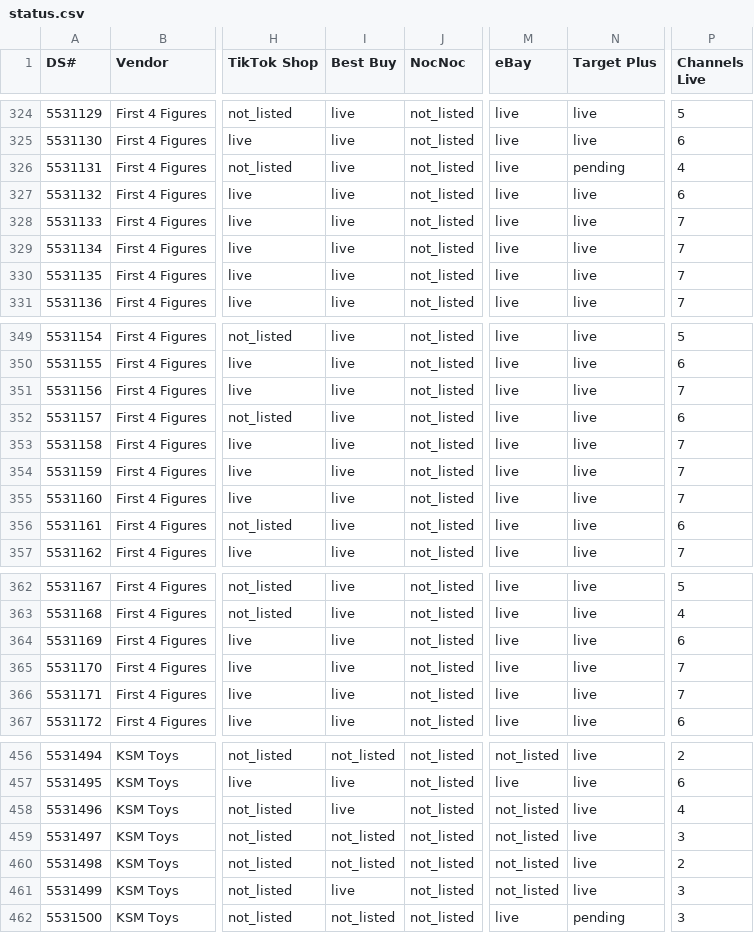
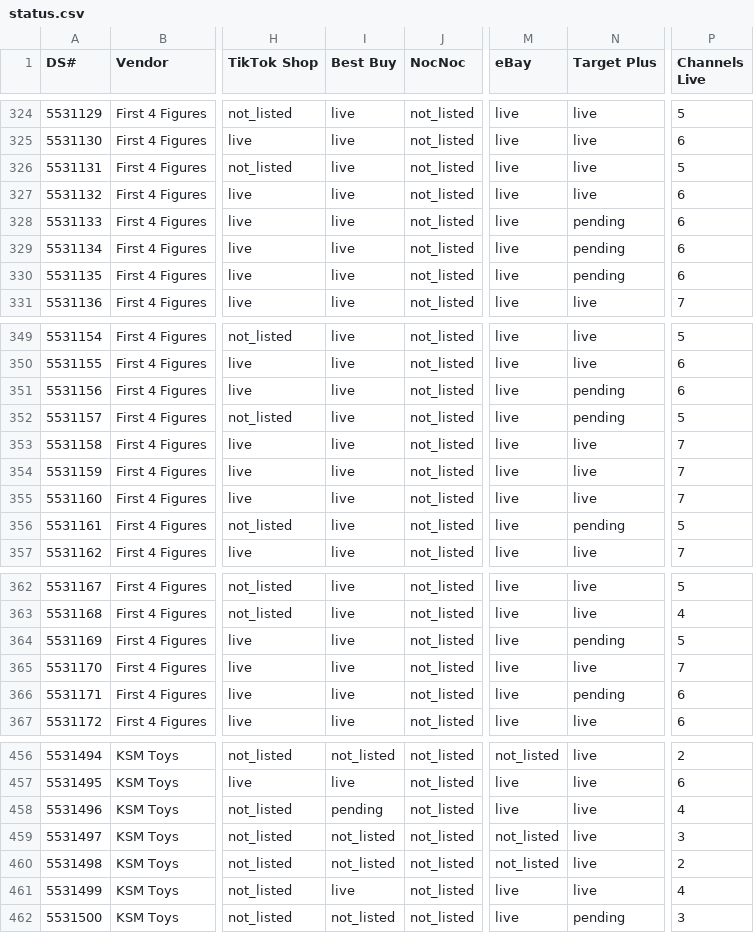
Before and after one commit to jmaitner/DS_Setup_Repo, a CSV file: index/status.csv, drawn as a sheet; only a part is shown, gaps mark what is left out; the diff covers the shown part only; the diff names each change by its address in the sheet, - before the commit and + after, or states it on an @@ line.

```diff
--- a/index/status.csv
+++ b/index/status.csv
-N326 (Target Plus): pending
+N326 (Target Plus): live
-P326 (Channels Live): 4
+P326 (Channels Live): 5
-N328:N330 (Target Plus): live
+N328:N330 (Target Plus): pending
-P328:P330 (Channels Live): 7
+P328:P330 (Channels Live): 6
-N351:N352 (Target Plus): live
+N351:N352 (Target Plus): pending
-P351 (Channels Live): 7
+P351 (Channels Live): 6
-P352 (Channels Live): 6
+P352 (Channels Live): 5
-N356 (Target Plus): live
+N356 (Target Plus): pending
-P356 (Channels Live): 6
+P356 (Channels Live): 5
-N364 (Target Plus): live
+N364 (Target Plus): pending
-P364 (Channels Live): 6
+P364 (Channels Live): 5
-N366 (Target Plus): live
+N366 (Target Plus): pending
-P366 (Channels Live): 7
+P366 (Channels Live): 6
-I458 (Best Buy): live
+I458 (Best Buy): pending
-M458 (eBay): not_listed
+M458 (eBay): live
-M461 (eBay): not_listed
+M461 (eBay): live
-P461 (Channels Live): 3
+P461 (Channels Live): 4
```
Also changed, not shown: 58 edited cells elsewhere in this file, 41 other files.
